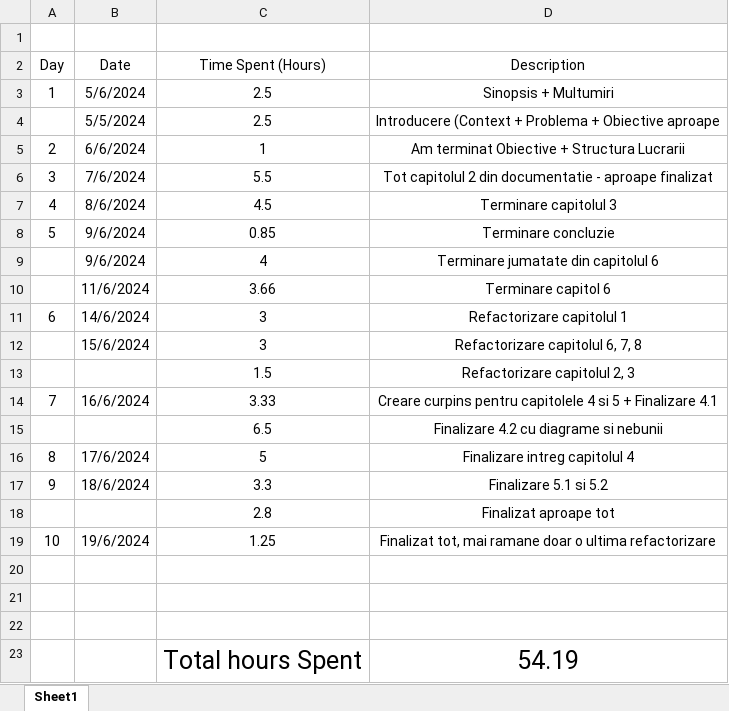
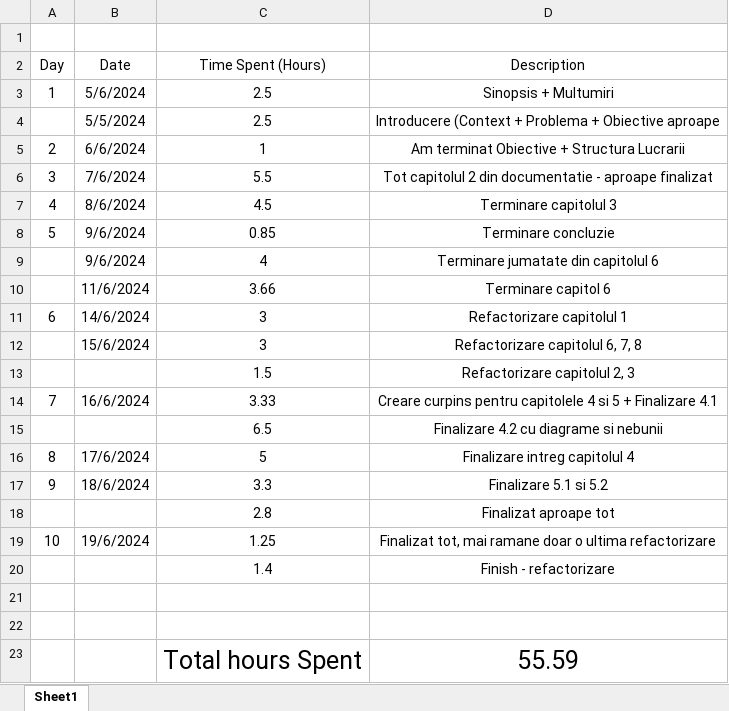
Before and after one commit to AlexandruOlteanu/SwapIt, an Excel workbook: files/documentation/Documentatie - Timeline.xlsx, sheet Sheet1, drawn as a sheet; values as stored, in another font and other column widths than the file's, no borders; removed rows and columns are numbered as before the commit, all else as after; the diff names each change by its address in the sheet, - before the commit and + after, or states it on an @@ line.

Commit message:
finish - refactorizare

```diff
--- a/files/documentation/Documentatie - Timeline.xlsx (sheet Sheet1)
+++ b/files/documentation/Documentatie - Timeline.xlsx (sheet Sheet1)
+row 20:  |  | 1.4 | Finish - refactorizare
-row 23: (empty)
+row 23:  |  | Total hours Spent | 55.59
-row 23:  |  | Total hours Spent | 54.19
```
Also changed, not shown: 2 other files.
